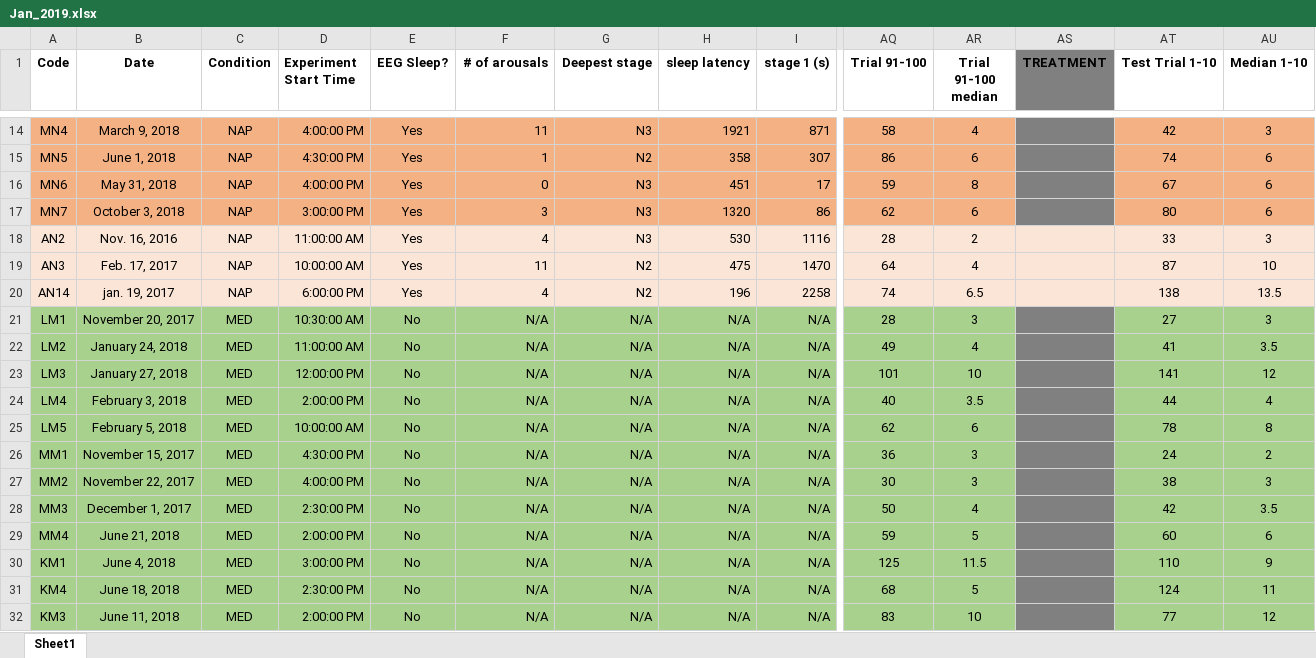
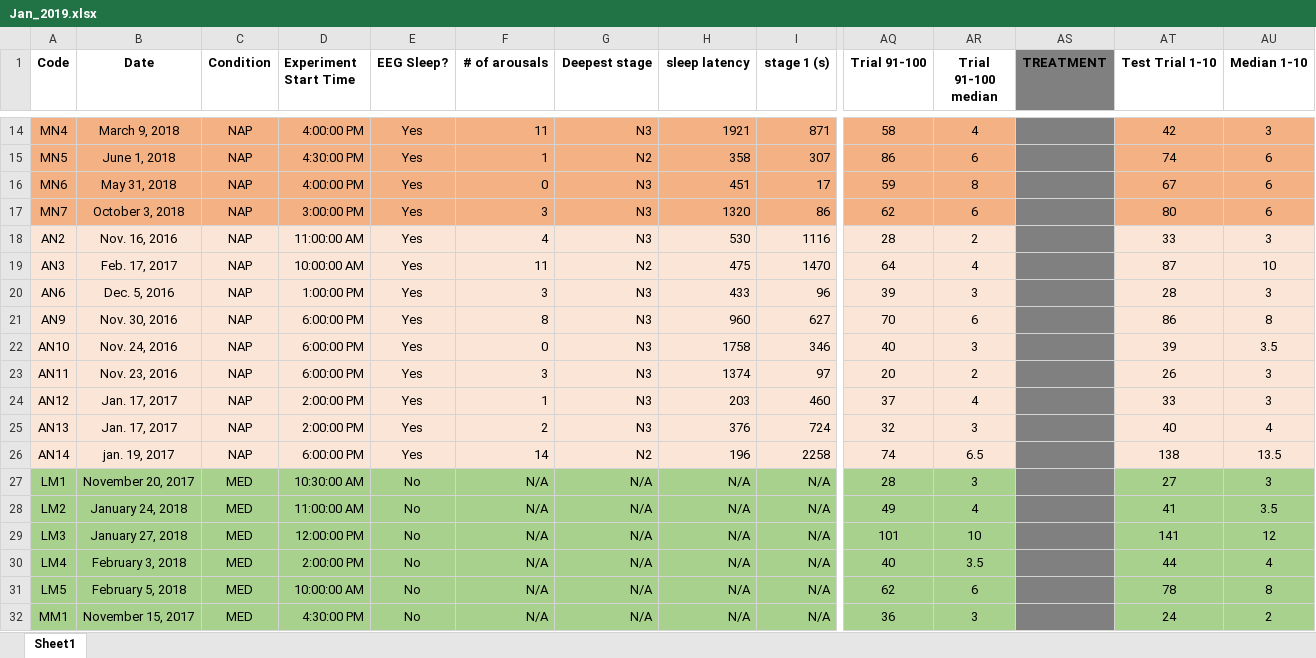
Before and after one commit to mohdasti/Queens-Thesis, an Excel workbook: Raw data/Jan_2019.xlsx, sheet Sheet1, drawn as a sheet; only a part is shown, gaps mark what is left out; the shorter side is filled out with more unchanged rows; values as stored, in another font and other column widths than the file's, no borders; addresses are those after the commit; rows hold the shown columns only; the diff names each change by its address in the sheet, - before the commit and + after, or states it on an @@ line.

Commit message:
new data added - sws nappers

```diff
--- a/Raw data/Jan_2019.xlsx (sheet Sheet1)
+++ b/Raw data/Jan_2019.xlsx (sheet Sheet1)
-AS18:AS19 fill: #FBE5D6
+AS18:AS19 fill: #808080
+row 20: AN6 | Dec. 5, 2016 | NAP | 1:00:00 PM | Yes | 3 | N3 | 433 | 96 | 39 | 3 |  | 28 | 3
+row 21: AN9 | Nov. 30, 2016 | NAP | 6:00:00 PM | Yes | 8 | N3 | 960 | 627 | 70 | 6 |  | 86 | 8
+row 22: AN10 | Nov. 24, 2016 | NAP | 6:00:00 PM | Yes | 0 | N3 | 1758 | 346 | 40 | 3 |  | 39 | 3.5
+row 23: AN11 | Nov. 23, 2016 | NAP | 6:00:00 PM | Yes | 3 | N3 | 1374 | 97 | 20 | 2 |  | 26 | 3
+row 24: AN12 | Jan. 17, 2017 | NAP | 2:00:00 PM | Yes | 1 | N3 | 203 | 460 | 37 | 4 |  | 33 | 3
+row 25: AN13 | Jan. 17, 2017 | NAP | 2:00:00 PM | Yes | 2 | N3 | 376 | 724 | 32 | 3 |  | 40 | 4
-F26 (# of arousals): 4
+F26 (# of arousals): 14
-AS26 fill: #FBE5D6
+AS26 fill: #808080
```
Also changed, not shown: formulas that keep their value.
